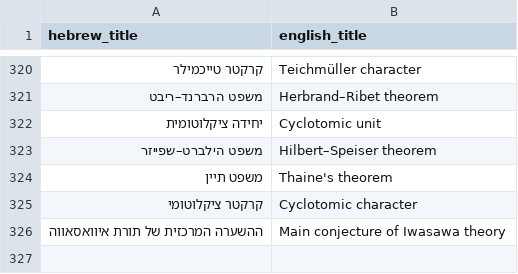
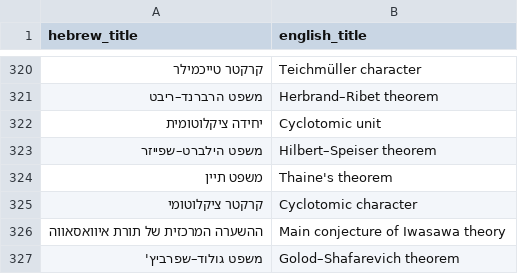
Before and after one commit to gershonavi/WIKI, a TSV file: sources.tsv, drawn as a sheet; only a part is shown, gaps mark what is left out; the diff names each change by its address in the sheet, - before the commit and + after, or states it on an @@ line.

```diff
--- a/sources.tsv
+++ b/sources.tsv
+row 327: משפט גולוד–שפרביץ' | Golod–Shafarevich theorem
```
Also changed, not shown: course/units.tsv, 11 other files.
